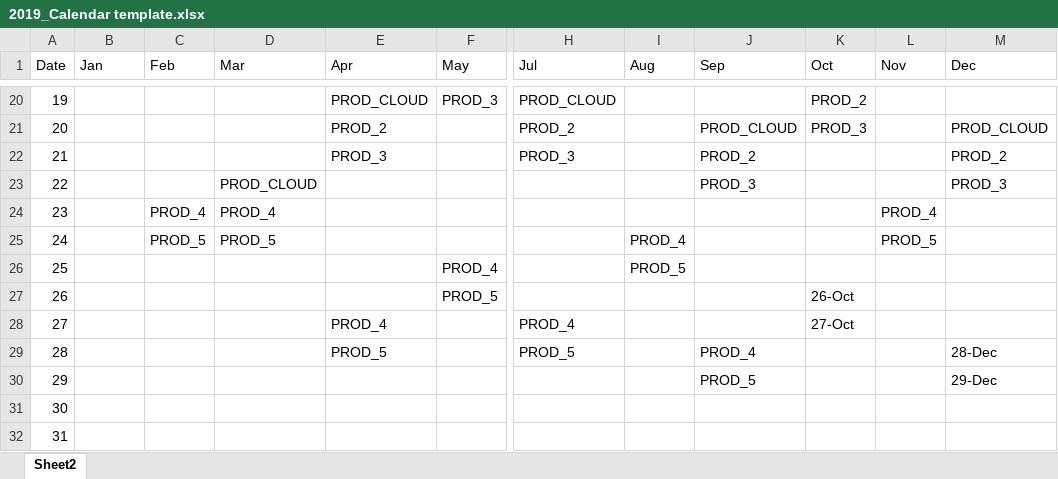
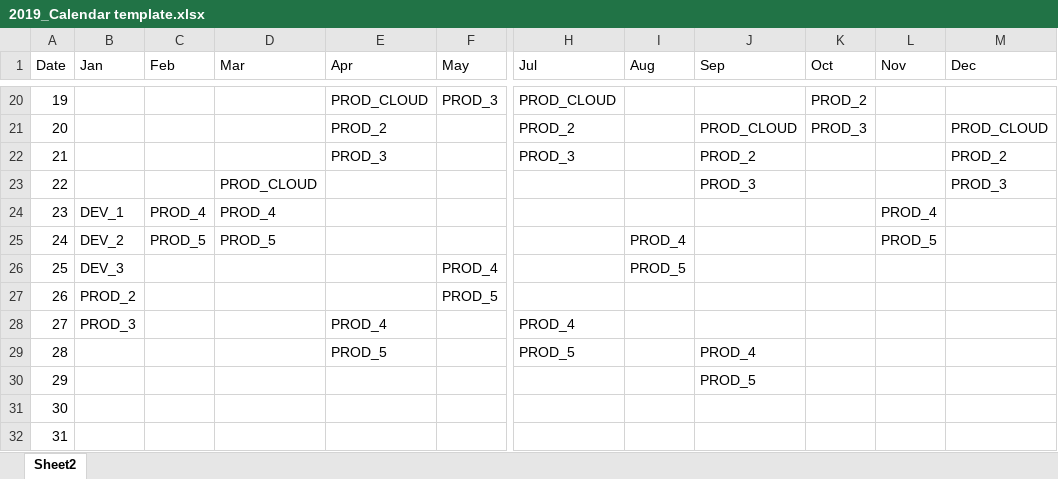
Before and after one commit to sundararajanr/Patch, an Excel workbook: 2019_Calendar template.xlsx, sheet Sheet2, drawn as a sheet; only a part is shown, gaps mark what is left out; values as stored, in another font and other column widths than the file's, no cell formats; the diff names each change by its address in the sheet, - before the commit and + after, or states it on an @@ line.

Commit message:
Updated Jan data

```diff
--- a/2019_Calendar template.xlsx (sheet Sheet2)
+++ b/2019_Calendar template.xlsx (sheet Sheet2)
-B24 (Jan): (empty)
+B24 (Jan): DEV_1
-B25 (Jan): (empty)
+B25 (Jan): DEV_2
-B26 (Jan): (empty)
+B26 (Jan): DEV_3
-B27 (Jan): (empty)
+B27 (Jan): PROD_2
-K27 (Oct): 26-Oct
+K27 (Oct): (empty)
-B28 (Jan): (empty)
+B28 (Jan): PROD_3
-K28 (Oct): 27-Oct
+K28 (Oct): (empty)
-M29 (Dec): 28-Dec
+M29 (Dec): (empty)
-M30 (Dec): 29-Dec
+M30 (Dec): (empty)
```
Also changed, not shown: cell formats.
